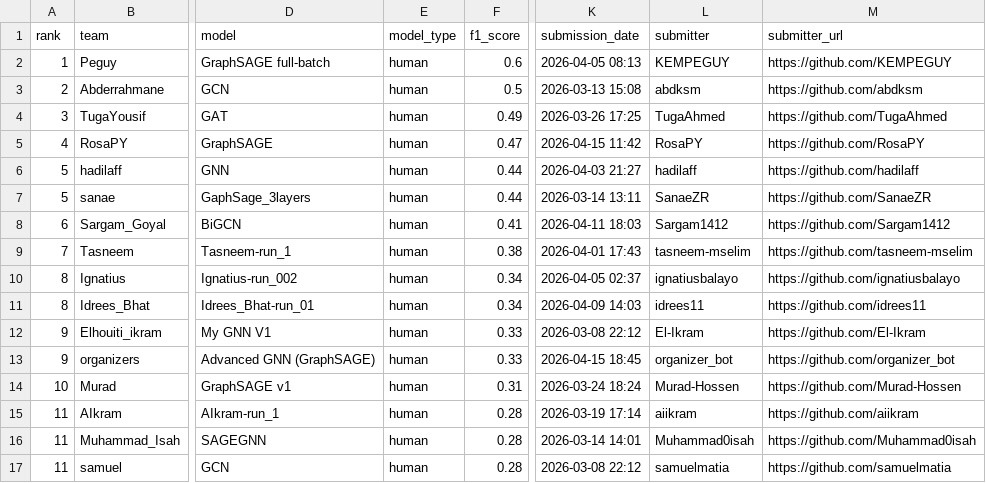
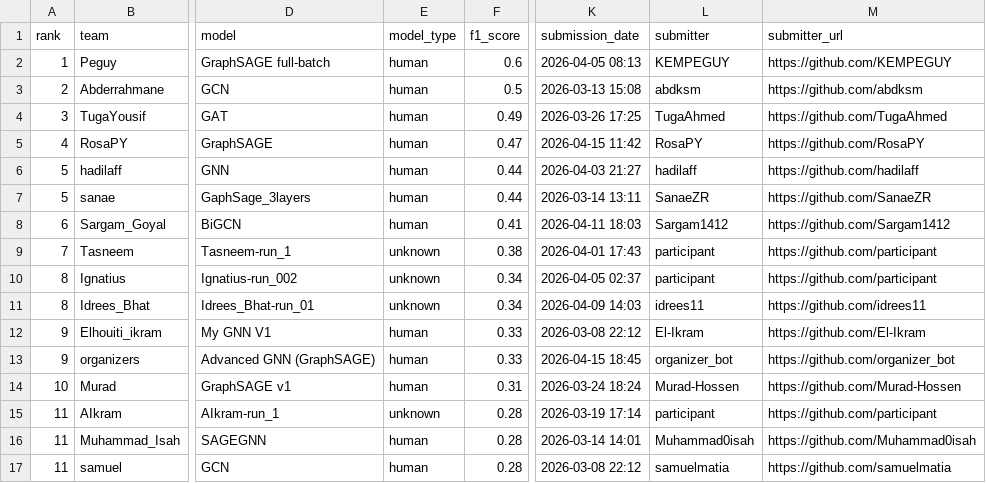
Before and after one commit to Murad-Hossen/GLIMPS-GNN, a CSV file: leaderboard/leaderboard.csv, drawn as a sheet; only a part is shown, gaps mark what is left out; the diff names each change by its address in the sheet, - before the commit and + after, or states it on an @@ line.

```diff
--- a/leaderboard/leaderboard.csv
+++ b/leaderboard/leaderboard.csv
-E9:E11 (model_type): human
+E9:E11 (model_type): unknown
-L9 (submitter): tasneem-mselim
+L9 (submitter): participant
-M9 (submitter_url): https://github.com/tasneem-mselim
+M9 (submitter_url): https://github.com/participant
-L10 (submitter): ignatiusbalayo
+L10 (submitter): participant
-M10 (submitter_url): https://github.com/ignatiusbalayo
+M10 (submitter_url): https://github.com/participant
-E15 (model_type): human
+E15 (model_type): unknown
-L15 (submitter): aiikram
+L15 (submitter): participant
-M15 (submitter_url): https://github.com/aiikram
+M15 (submitter_url): https://github.com/participant
```
Also changed, not shown: docs/leaderboard.csv, 1 other file.
